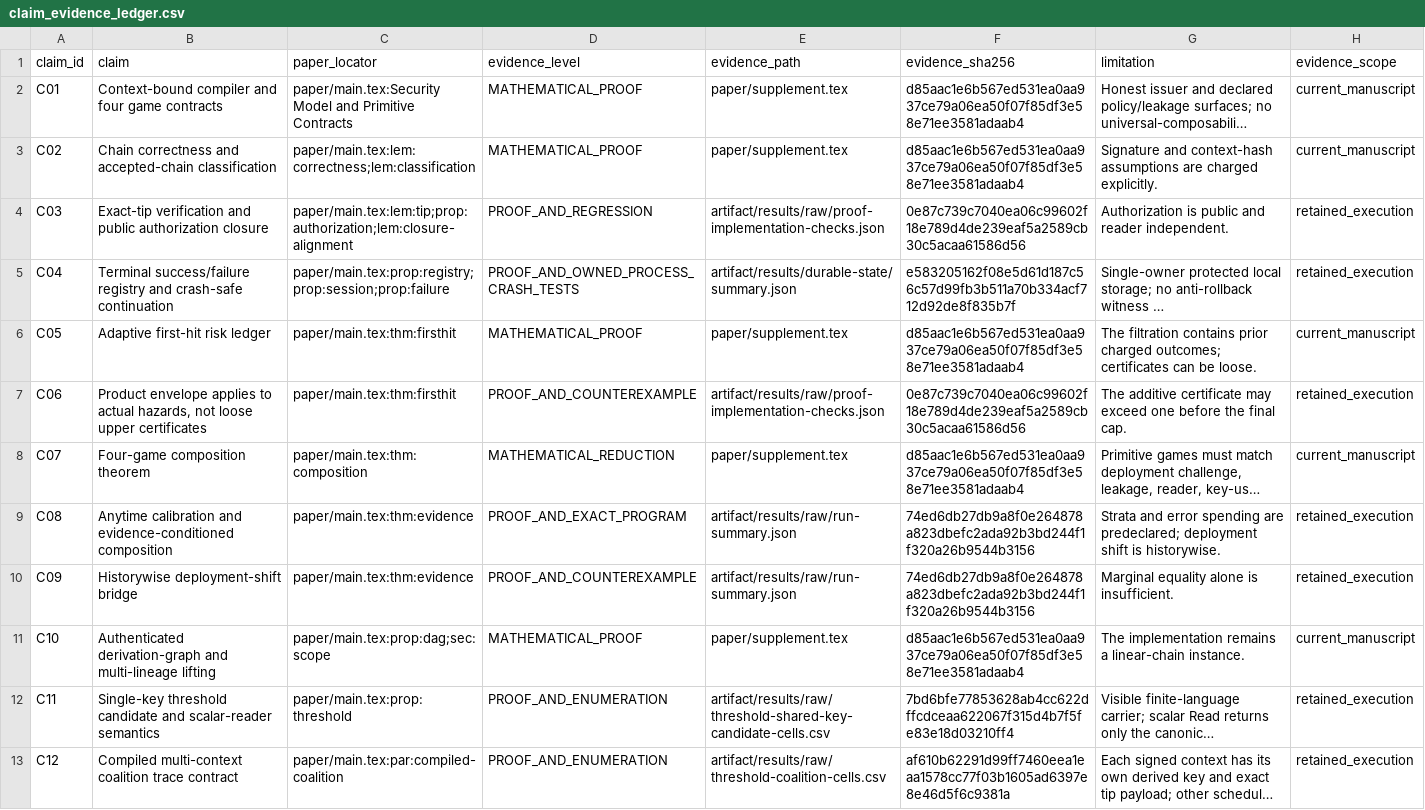
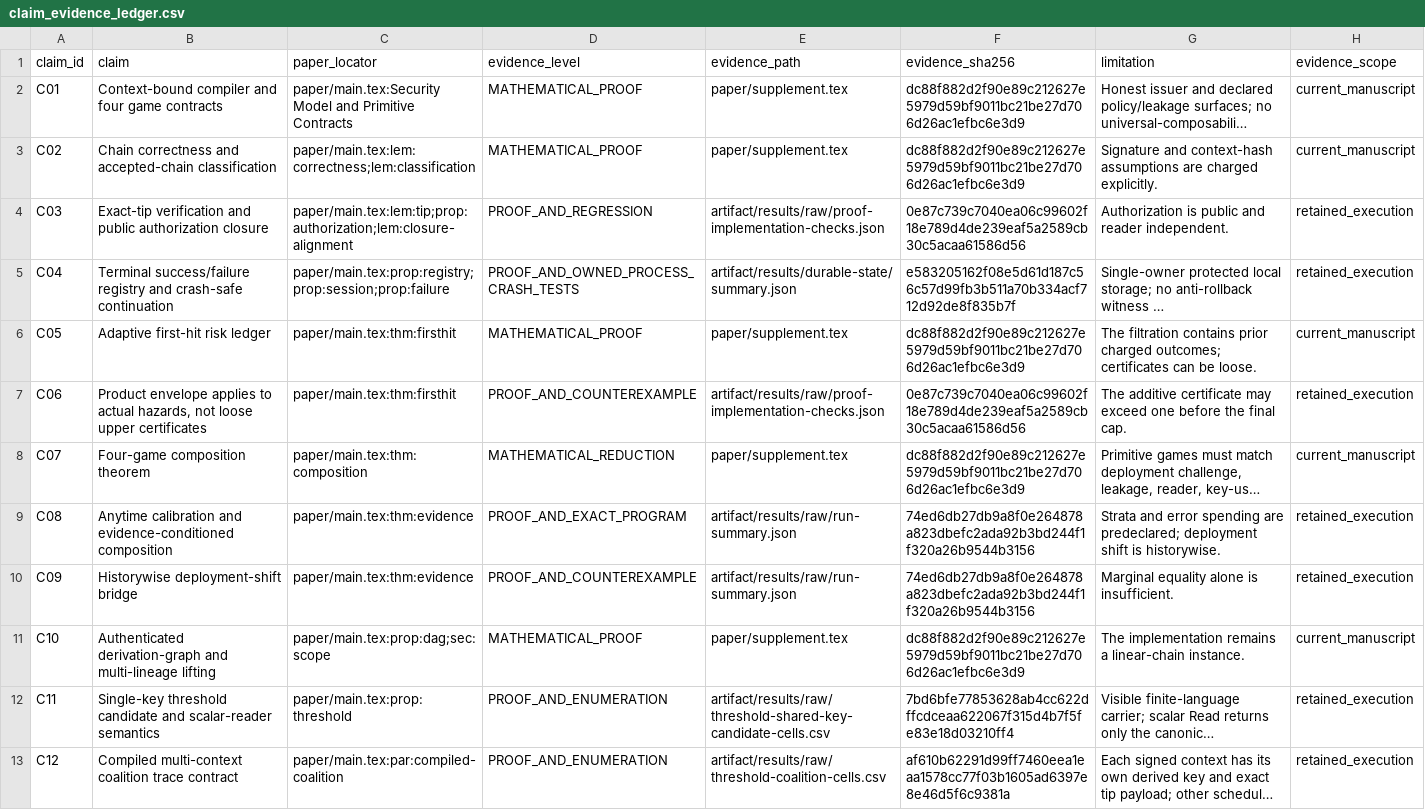
Before and after one commit to Haoyi-Zhang/ContextMark, a CSV file: claim_evidence_ledger.csv, drawn as a sheet; only a part is shown; long unchanged cells end in …; the diff names each change by its address in the sheet, - before the commit and + after, or states it on an @@ line.

```diff
--- a/claim_evidence_ledger.csv
+++ b/claim_evidence_ledger.csv
-F2:F3 (evidence_sha256): d85aac1e6b567ed531ea0aa937ce79a06ea50f07f85df3e58e71ee3581adaab4
+F2:F3 (evidence_sha256): dc88f882d2f90e89c212627e5979d59bf9011bc21be27d706d26ac1efbc6e3d9
-F6 (evidence_sha256): d85aac1e6b567ed531ea0aa937ce79a06ea50f07f85df3e58e71ee3581adaab4
+F6 (evidence_sha256): dc88f882d2f90e89c212627e5979d59bf9011bc21be27d706d26ac1efbc6e3d9
-F8 (evidence_sha256): d85aac1e6b567ed531ea0aa937ce79a06ea50f07f85df3e58e71ee3581adaab4
+F8 (evidence_sha256): dc88f882d2f90e89c212627e5979d59bf9011bc21be27d706d26ac1efbc6e3d9
-F11 (evidence_sha256): d85aac1e6b567ed531ea0aa937ce79a06ea50f07f85df3e58e71ee3581adaab4
+F11 (evidence_sha256): dc88f882d2f90e89c212627e5979d59bf9011bc21be27d706d26ac1efbc6e3d9
```
Also changed, not shown: external_resources.csv.
